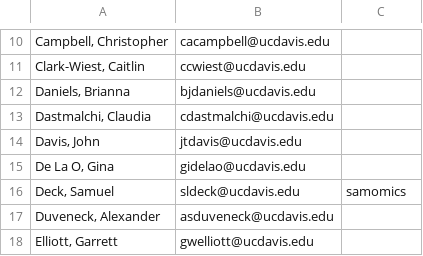
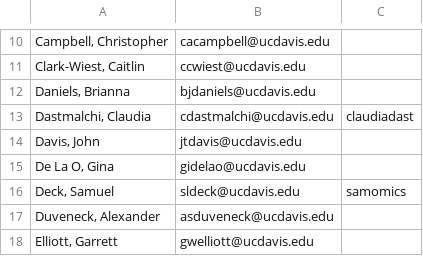
Before and after one commit to UCDBIS180L/gh-usernames, a CSV file: 2016_roster.csv, drawn as a sheet; only a part is shown, gaps mark what is left out; the diff names each change by its address in the sheet, - before the commit and + after, or states it on an @@ line.

Commit message:
first try

```diff
--- a/2016_roster.csv
+++ b/2016_roster.csv
-C13: (empty)
+C13: claudiadast
```
